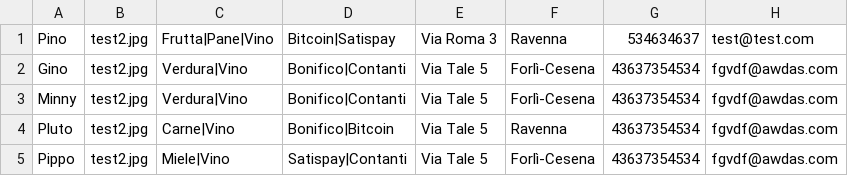
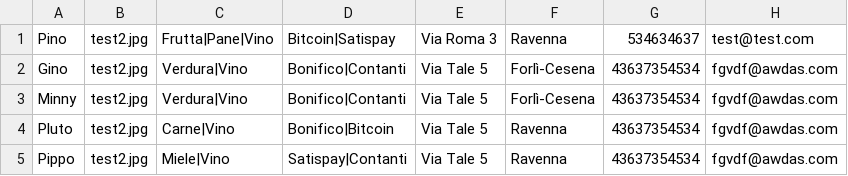
Before and after one commit to HostFat/HostFat.github.io, a CSV file: comm.csv, drawn as a sheet.

Commit message:
Update comm.csv

```diff
--- a/comm.csv
+++ b/comm.csv
@@ -4,2 +4,2 @@ Minny,test2.jpg,Verdura|Vino,Bonifico|Contanti,Via Tale 5,Forlì-Cesena,43637354
 Pluto,test2.jpg,Carne|Vino,Bonifico|Bitcoin,Via Tale 5,Ravenna,43637354534,fgvdf@awdas.com
-Pippo,test2.jpg,Miele|Vino,Satispay|Contanti,Via Tale 5,Forlì-Cesena,43637354534,fgvdf@awdas.com
+Pippo,test2.jpg,Miele|Vino,Satispay|Contanti,Via Tale 5,Ravenna,43637354534,fgvdf@awdas.com
```
